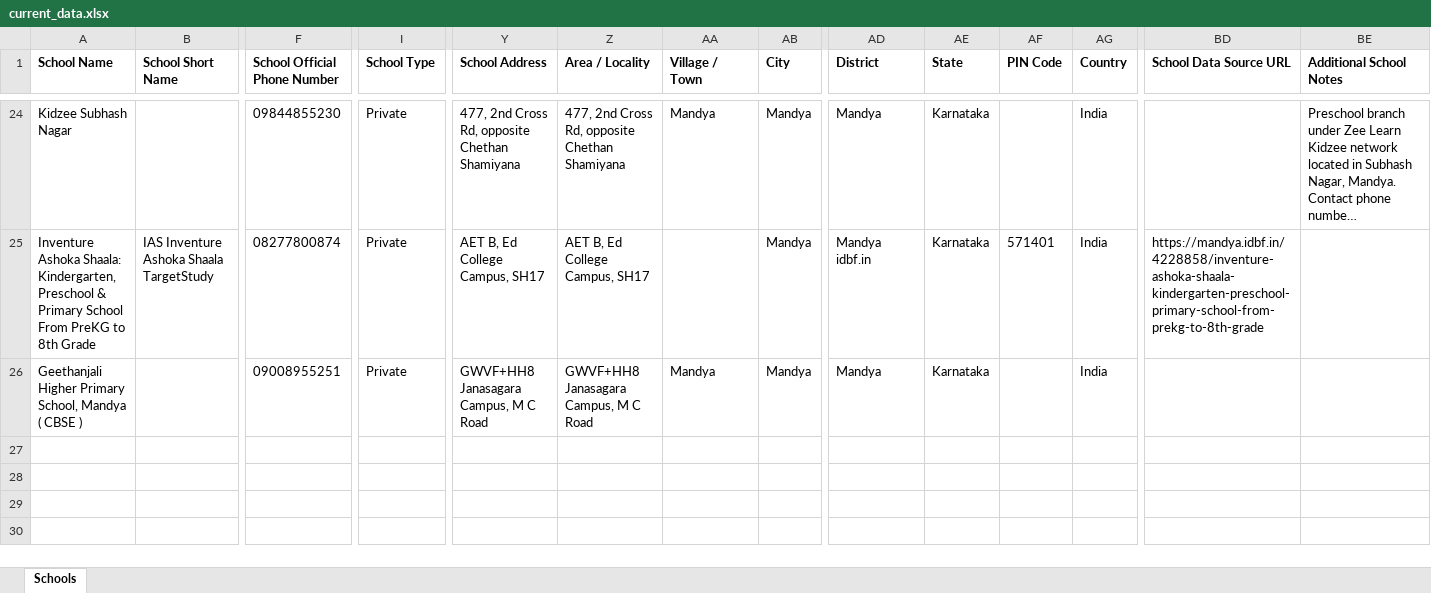
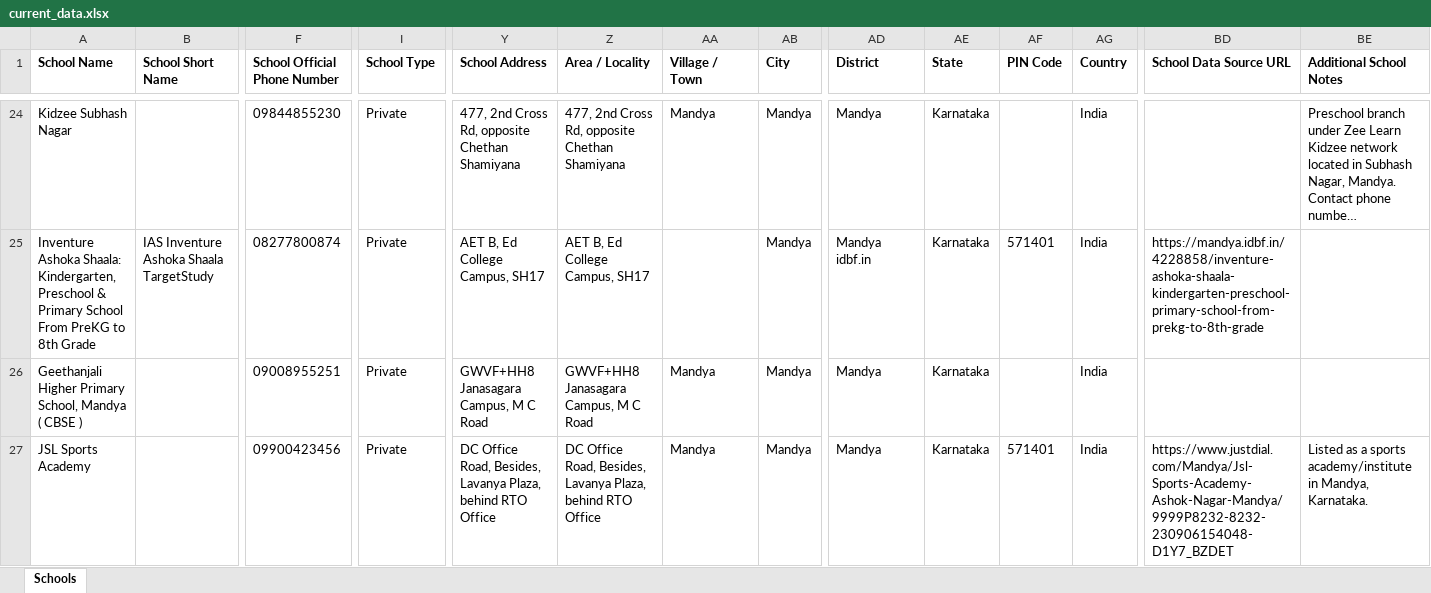
Before and after one commit to anandsagar6/School_Data_Scraper, an Excel workbook: Excel_Data/current_data.xlsx, sheet Schools, drawn as a sheet; only a part is shown, gaps mark what is left out; long unchanged cells end in …; values as stored, in another font and other column widths than the file's, no borders; rows hold the shown columns only; the diff names each change by its address in the sheet, - before the commit and + after, or states it on an @@ line.

Commit message:
school data: school saved in Mandya (rank 5/10)

```diff
--- a/Excel_Data/current_data.xlsx (sheet Schools)
+++ b/Excel_Data/current_data.xlsx (sheet Schools)
+row 27: JSL Sports Academy |  | 09900423456 | Private | DC Office Road, Besides, Lavanya Plaza, behind RTO Office | DC Office Road, Besides, Lavanya Plaza, behind RTO Office | Mandya | Mandya | Mandya | Karnataka | 571401 | India | https://www.justdial.com/Mandya/Jsl-Sports-Academy-Ashok-Nagar-Mandya/9999P8232-8232-230906154048-D1Y7_BZDET | Listed as a sports academy/institute in Mandya, Karnataka.
```
Also changed, not shown: Excel_Data/master_data.xlsx, Temp_Data/Karnataka_Mandya_temporary_schools.xlsx, 1 other file.
